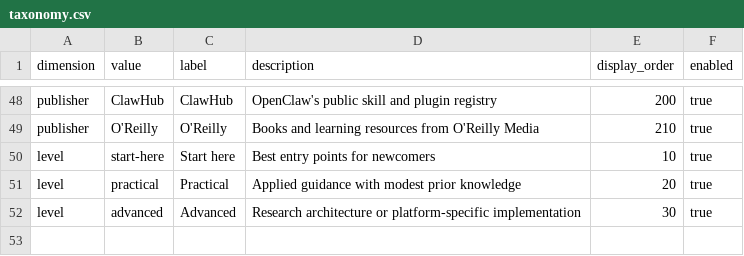
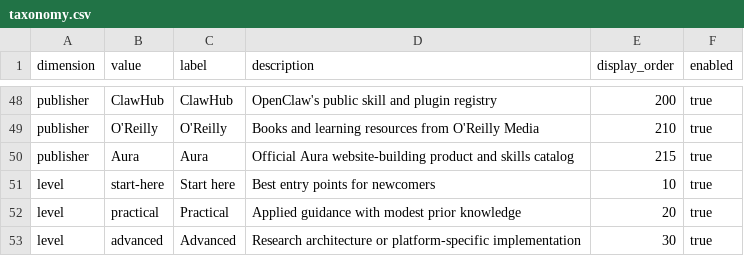
Before and after one commit to JoeyWilkes12/agent-skills-resource-library, a CSV file: public/data/taxonomy.csv, drawn as a sheet; only a part is shown, gaps mark what is left out.

```diff
--- a/public/data/taxonomy.csv
+++ b/public/data/taxonomy.csv
@@ -49,2 +49,3 @@ publisher,ClawHub,ClawHub,OpenClaw's public skill and plugin registry,200,true
 publisher,O'Reilly,O'Reilly,Books and learning resources from O'Reilly Media,210,true
+publisher,Aura,Aura,Official Aura website-building product and skills catalog,215,true
 level,start-here,Start here,Best entry points for newcomers,10,true
```
Also changed, not shown: public/data/resources.csv.
